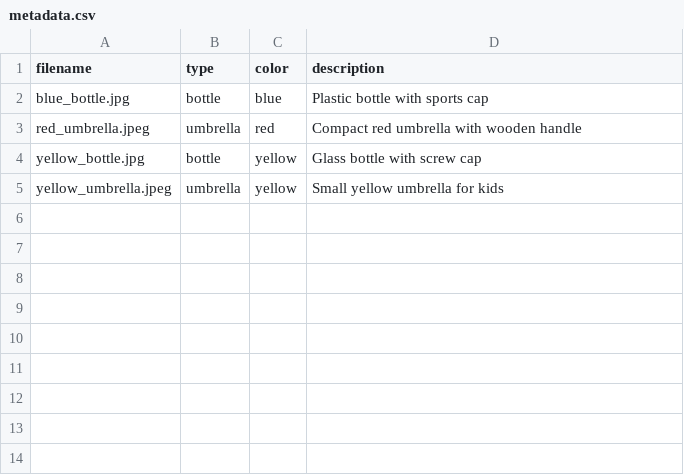
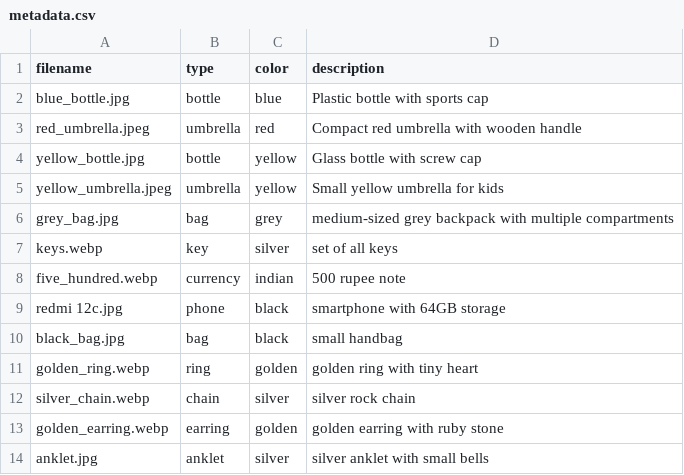
Before and after one commit to LamshithaPonnammahub/LostItemMatcher, a CSV file: Backend/dataset/metadata.csv, drawn as a sheet.

```diff
--- a/Backend/dataset/metadata.csv
+++ b/Backend/dataset/metadata.csv
@@ -5 +5,10 @@ yellow_bottle.jpg,bottle,yellow,Glass bottle with screw cap
 yellow_umbrella.jpeg,umbrella,yellow,Small yellow umbrella for kids
+grey_bag.jpg,bag,grey,medium-sized grey  backpack with multiple compartments
+keys.webp,key,silver,set of  all keys
+five_hundred.webp,currency,indian,500 rupee note
+redmi 12c.jpg,phone,black,smartphone with 64GB storage
+black_bag.jpg,bag,black,small handbag
+golden_ring.webp,ring,golden,golden ring with  tiny heart
+silver_chain.webp,chain,silver,silver rock chain
+golden_earring.webp,earring,golden,golden earring with ruby stone
+anklet.jpg,anklet,silver,silver anklet with  small bells
```
Also changed, not shown: Backend/dataset/confirmations.csv, Backend/dataset/notifications.csv, 11 other files.
